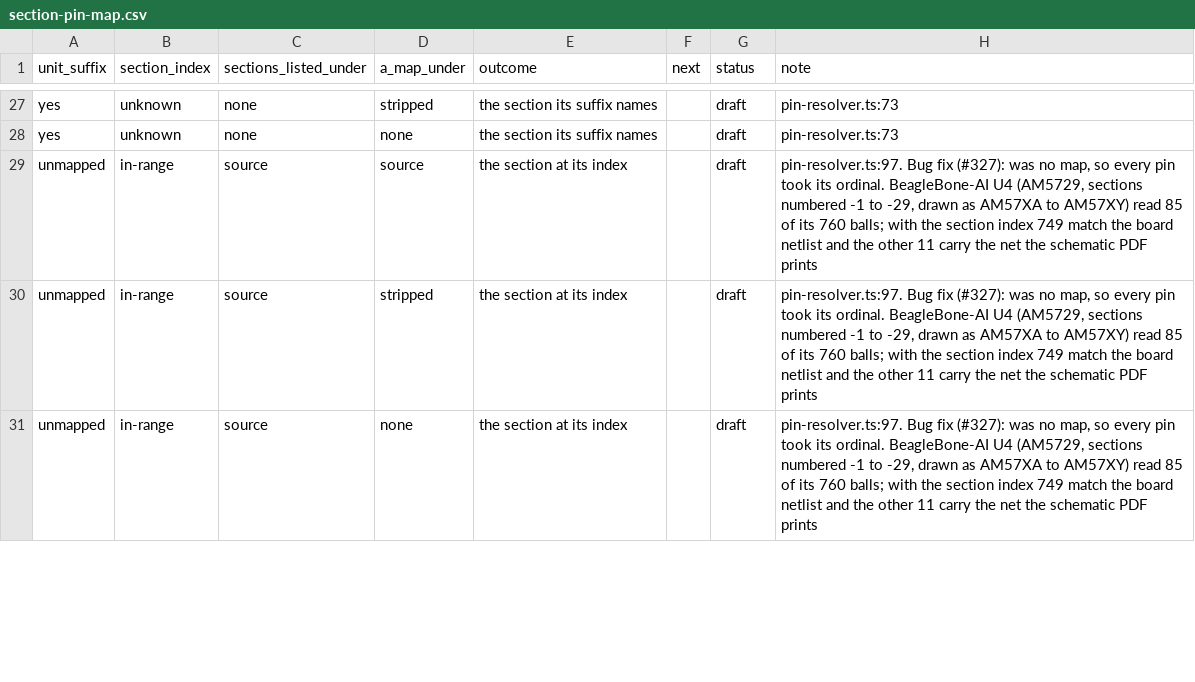
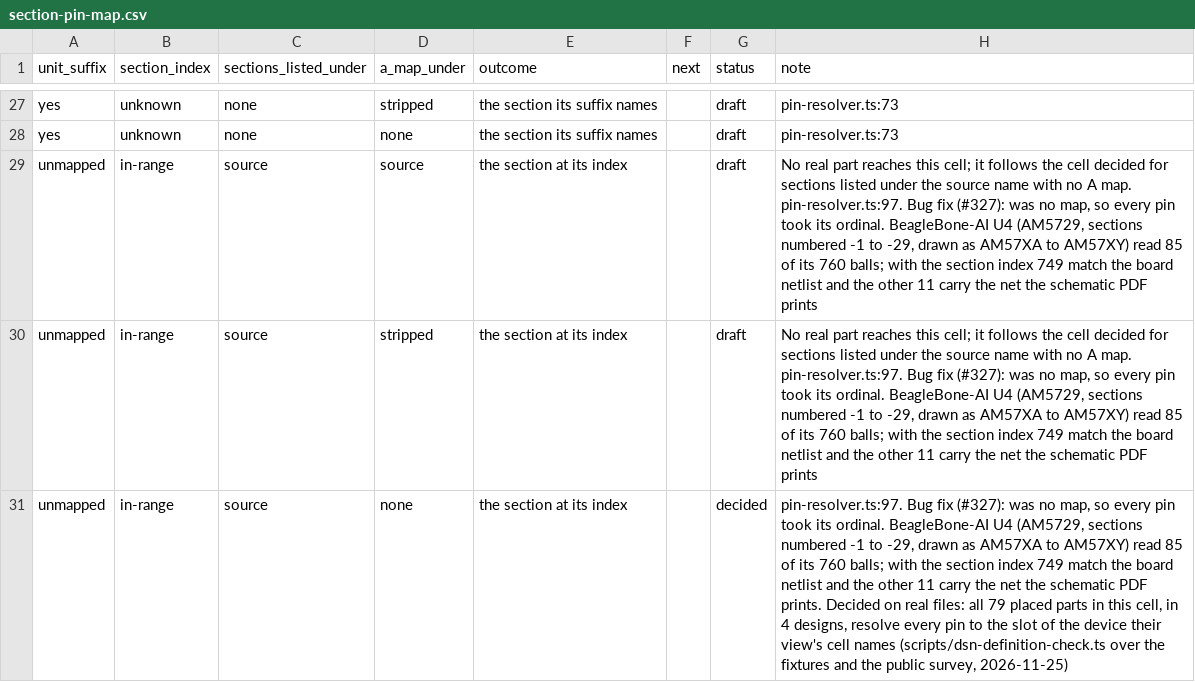
Before and after one commit to IntelligentElectron/universal-netlist, a CSV file: docs/decision-tables/dsn-net-assignment/section-pin-map.csv, drawn as a sheet; only a part is shown, gaps mark what is left out; the diff covers the shown part only.

```diff
--- a/docs/decision-tables/dsn-net-assignment/section-pin-map.csv
+++ b/docs/decision-tables/dsn-net-assignment/section-pin-map.csv
@@ -28,4 +28,4 @@ yes,unknown,none,stripped,the section its suffix names,,draft,pin-resolver.ts:73
 yes,unknown,none,none,the section its suffix names,,draft,pin-resolver.ts:73
-unmapped,in-range,source,source,the section at its index,,draft,"pin-resolver.ts:97. Bug fix (#327): was no map, so every pin took its ordinal. BeagleBone-AI U4 (AM5729, sections numbered -1 to -29, drawn as AM57XA to AM57XY) read 85 of its 760 balls; with the section index 749 match the board netlist and the other 11 carry the net the schematic PDF prints"
-unmapped,in-range,source,stripped,the section at its index,,draft,"pin-resolver.ts:97. Bug fix (#327): was no map, so every pin took its ordinal. BeagleBone-AI U4 (AM5729, sections numbered -1 to -29, drawn as AM57XA to AM57XY) read 85 of its 760 balls; with the section index 749 match the board netlist and the other 11 carry the net the schematic PDF prints"
-unmapped,in-range,source,none,the section at its index,,draft,"pin-resolver.ts:97. Bug fix (#327): was no map, so every pin took its ordinal. BeagleBone-AI U4 (AM5729, sections numbered -1 to -29, drawn as AM57XA to AM57XY) read 85 of its 760 balls; with the section index 749 match the board netlist and the other 11 carry the net the schematic PDF prints"
+unmapped,in-range,source,source,the section at its index,,draft,"No real part reaches this cell; it follows the cell decided for sections listed under the source name with no A map. pin-resolver.ts:97. Bug fix (#327): was no map, so every pin took its ordinal. BeagleBone-AI U4 (AM5729, sections numbered -1 to -29, drawn as AM57XA to AM57XY) read 85 of its 760 balls; with the section index 749 match the board netlist and the other 11 carry the net the schematic PDF prints"
+unmapped,in-range,source,stripped,the section at its index,,draft,"No real part reaches this cell; it follows the cell decided for sections listed under the source name with no A map. pin-resolver.ts:97. Bug fix (#327): was no map, so every pin took its ordinal. BeagleBone-AI U4 (AM5729, sections numbered -1 to -29, drawn as AM57XA to AM57XY) read 85 of its 760 balls; with the section index 749 match the board netlist and the other 11 carry the net the schematic PDF prints"
+unmapped,in-range,source,none,the section at its index,,decided,"pin-resolver.ts:97. Bug fix (#327): was no map, so every pin took its ordinal. BeagleBone-AI U4 (AM5729, sections numbered -1 to -29, drawn as AM57XA to AM57XY) read 85 of its 760 balls; with the section index 749 match the board netlist and the other 11 carry the net the schematic PDF prints. Decided on real files: all 79 placed parts in this cell, in 4 designs, resolve every pin to the slot of the device their view's cell names (scripts/dsn-definition-check.ts over the fixtures and the public survey, 2026-11-25)"
```
Also changed, not shown: 11 edited cells elsewhere in this file, docs/decision-tables/dsn-net-assignment/part-definition.csv, 6 other files.
